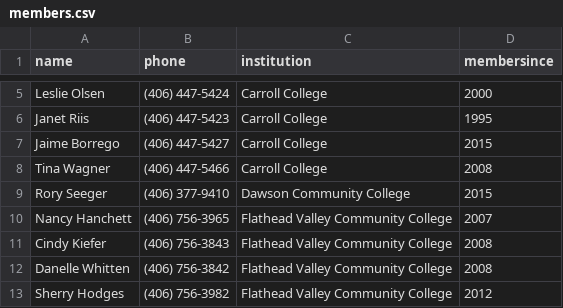
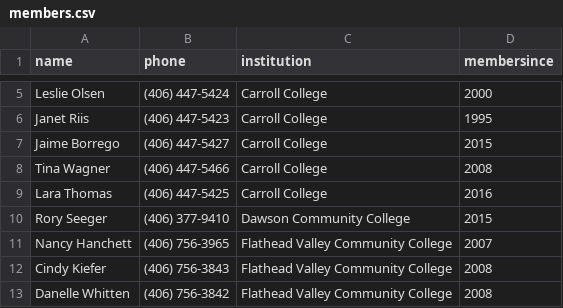
Before and after one commit to mhellwinkel/www.masfaaonline.org, a CSV file: _data/members.csv, drawn as a sheet; only a part is shown, gaps mark what is left out; the shorter side is filled out with more unchanged rows; the diff names each change by its address in the sheet, - before the commit and + after, or states it on an @@ line.

Commit message:
GT-5697 - Added Member

```diff
--- a/_data/members.csv
+++ b/_data/members.csv
+row 9: Lara Thomas | (406) 447-5425 | Carroll College | 2016
```
